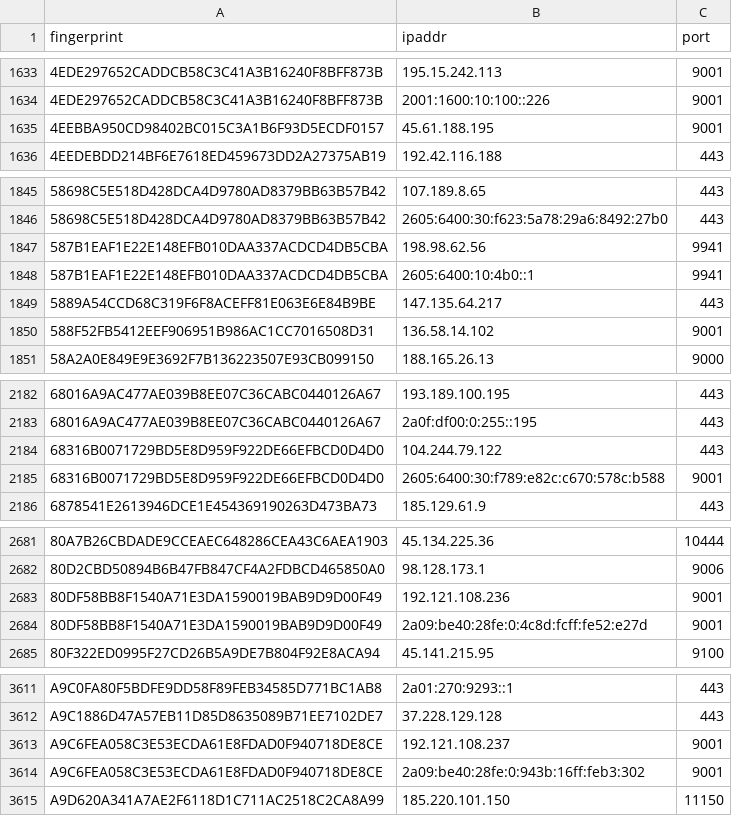
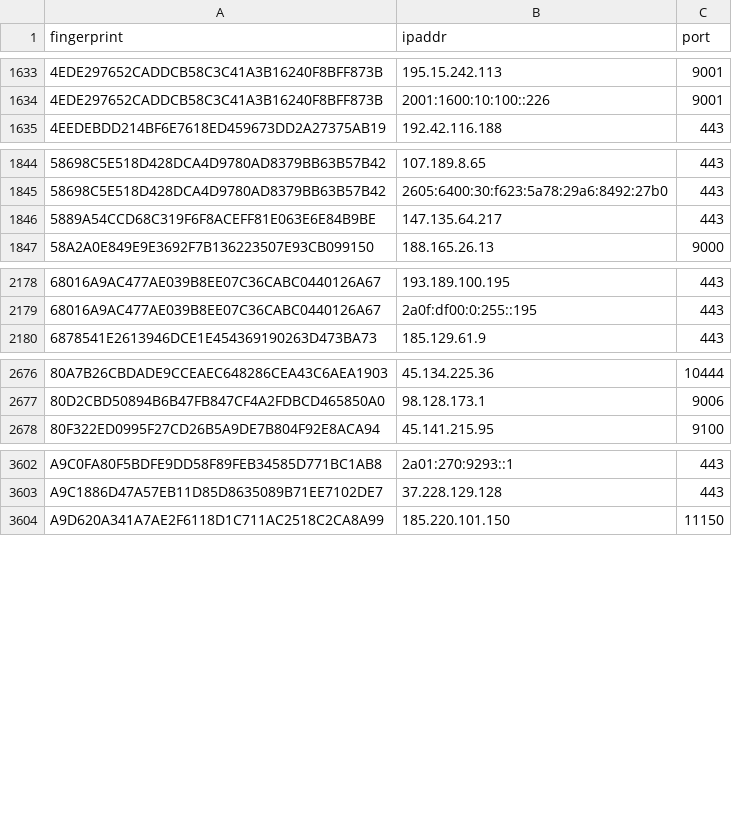
Before and after one commit to alireza-rezaee/tor-nodes, a CSV file: latest.guards.csv, drawn as a sheet; only a part is shown, gaps mark what is left out; the diff covers the shown part only.

```diff
--- a/latest.guards.csv
+++ b/latest.guards.csv
@@ -1634,3 +1634,2 @@ fingerprint, ipaddr, port
 4EDE297652CADDCB58C3C41A3B16240F8BFF873B, 2001:1600:10:100::226, 9001
-4EEBBA950CD98402BC015C3A1B6F93D5ECDF0157, 45.61.188.195, 9001
 4EEDEBDD214BF6E7618ED459673DD2A27375AB19, 192.42.116.188, 443
@@ -1846,6 +1845,3 @@ fingerprint, ipaddr, port
 58698C5E518D428DCA4D9780AD8379BB63B57B42, 2605:6400:30:f623:5a78:29a6:8492:27b0, 443
-587B1EAF1E22E148EFB010DAA337ACDCD4DB5CBA, 198.98.62.56, 9941
-587B1EAF1E22E148EFB010DAA337ACDCD4DB5CBA, 2605:6400:10:4b0::1, 9941
 5889A54CCD68C319F6F8ACEFF81E063E6E84B9BE, 147.135.64.217, 443
-588F52FB5412EEF906951B986AC1CC7016508D31, 136.58.14.102, 9001
 58A2A0E849E9E3692F7B136223507E93CB099150, 188.165.26.13, 9000
@@ -2183,4 +2179,2 @@ fingerprint, ipaddr, port
 68016A9AC477AE039B8EE07C36CABC0440126A67, 2a0f:df00:0:255::195, 443
-68316B0071729BD5E8D959F922DE66EFBCD0D4D0, 104.244.79.122, 443
-68316B0071729BD5E8D959F922DE66EFBCD0D4D0, 2605:6400:30:f789:e82c:c670:578c:b588, 9001
 6878541E2613946DCE1E454369190263D473BA73, 185.129.61.9, 443
@@ -2682,4 +2677,2 @@ fingerprint, ipaddr, port
 80D2CBD50894B6B47FB847CF4A2FDBCD465850A0, 98.128.173.1, 9006
-80DF58BB8F1540A71E3DA1590019BAB9D9D00F49, 192.121.108.236, 9001
-80DF58BB8F1540A71E3DA1590019BAB9D9D00F49, 2a09:be40:28fe:0:4c8d:fcff:fe52:e27d, 9001
 80F322ED0995F27CD26B5A9DE7B804F92E8ACA94, 45.141.215.95, 9100
@@ -3612,4 +3603,2 @@ A9C0FA80F5BDFE9DD58F89FEB34585D771BC1AB8, 2a01:270:9293::1, 443
 A9C1886D47A57EB11D85D8635089B71EE7102DE7, 37.228.129.128, 443
-A9C6FEA058C3E53ECDA61E8FDAD0F940718DE8CE, 192.121.108.237, 9001
-A9C6FEA058C3E53ECDA61E8FDAD0F940718DE8CE, 2a09:be40:28fe:0:943b:16ff:feb3:302, 9001
 A9D620A341A7AE2F6118D1C711AC2518C2CA8A99, 185.220.101.150, 11150
```
Also changed, not shown: 3 added rows and 5 removed rows elsewhere in this file, latest.all.csv, latest.exits.csv.
